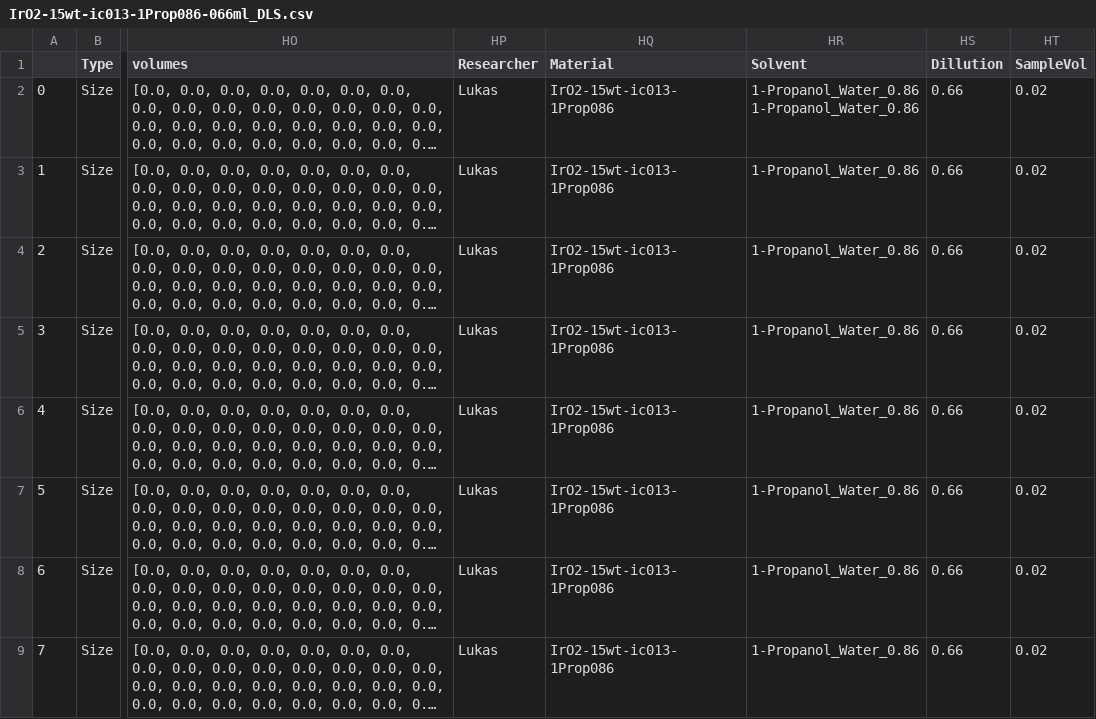
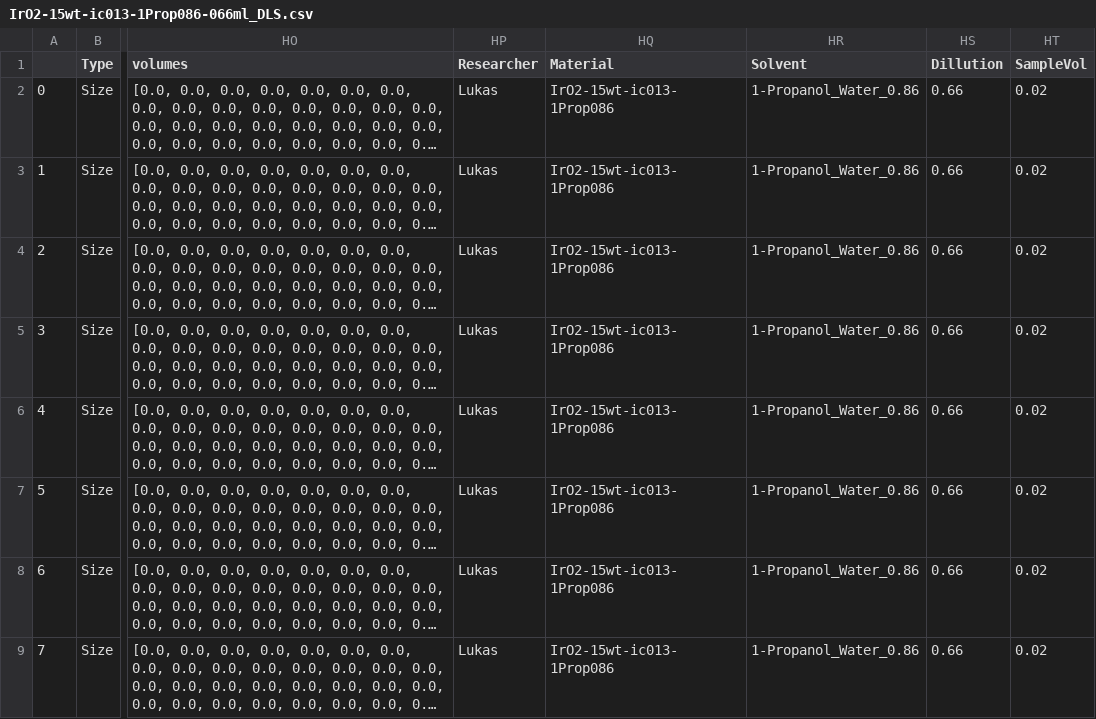
Before and after one commit to IEK-13/MatGraphAI, a CSV file: Mat2DevPlatform/Mat2DevAPI/data/lukas/DLS/IrO2-15wt-ic013-1Prop086-066ml_DLS.csv, drawn as a sheet; only a part is shown, gaps mark what is left out; long unchanged cells end in …; ↵ is a line break in a cell; the diff names each change by its address in the sheet, - before the commit and + after, or states it on an @@ line.

Commit message:
OntologiesAdded

```diff
--- a/Mat2DevPlatform/Mat2DevAPI/data/lukas/DLS/IrO2-15wt-ic013-1Prop086-066ml_DLS.csv
+++ b/Mat2DevPlatform/Mat2DevAPI/data/lukas/DLS/IrO2-15wt-ic013-1Prop086-066ml_DLS.csv
-HR2 (Solvent): 1-Propanol_Water_0.86 ↵ 1-Propanol_Water_0.86
+HR2 (Solvent): 1-Propanol_Water_0.86
```
